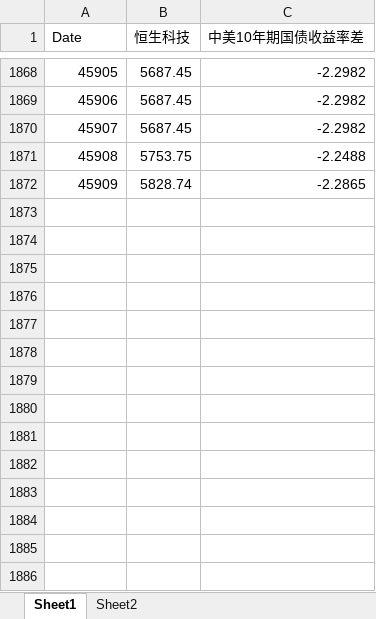
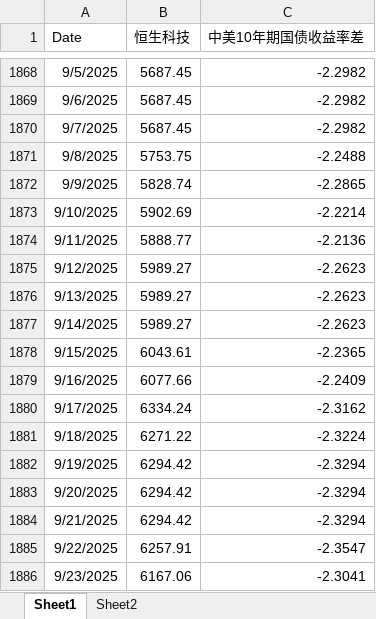
Before and after one commit to johns0nj/EU, an Excel workbook: BOND_EQT/reg_HS Tech.xlsx, sheet Sheet1, drawn as a sheet; only a part is shown, gaps mark what is left out; values as stored, in another font and other column widths than the file's, no borders; the diff covers the shown part only; the diff names each change by its address in the sheet, - before the commit and + after, or states it on an @@ line.

```diff
--- a/BOND_EQT/reg_HS Tech.xlsx (sheet Sheet1)
+++ b/BOND_EQT/reg_HS Tech.xlsx (sheet Sheet1)
-A1868 (Date): 45905
+A1868 (Date): 9/5/2025
-A1869 (Date): 45906
+A1869 (Date): 9/6/2025
-A1870 (Date): 45907
+A1870 (Date): 9/7/2025
-A1871 (Date): 45908
+A1871 (Date): 9/8/2025
-A1872 (Date): 45909
+A1872 (Date): 9/9/2025
+row 1873: 9/10/2025 | 5902.69 | -2.2214
+row 1874: 9/11/2025 | 5888.77 | -2.2136
+row 1875: 9/12/2025 | 5989.27 | -2.2623
+row 1876: 9/13/2025 | 5989.27 | -2.2623
+row 1877: 9/14/2025 | 5989.27 | -2.2623
+row 1878: 9/15/2025 | 6043.61 | -2.2365
+row 1879: 9/16/2025 | 6077.66 | -2.2409
+row 1880: 9/17/2025 | 6334.24 | -2.3162
+row 1881: 9/18/2025 | 6271.22 | -2.3224
+row 1882: 9/19/2025 | 6294.42 | -2.3294
+row 1883: 9/20/2025 | 6294.42 | -2.3294
+row 1884: 9/21/2025 | 6294.42 | -2.3294
+row 1885: 9/22/2025 | 6257.91 | -2.3547
+row 1886: 9/23/2025 | 6167.06 | -2.3041
```
Also changed, not shown: 14 added rows and 27 edited cells elsewhere in this sheet, sheet Sheet2, formulas that keep their value, hidden cells, BOND_EQT/reg.xlsx, 2 other files.
